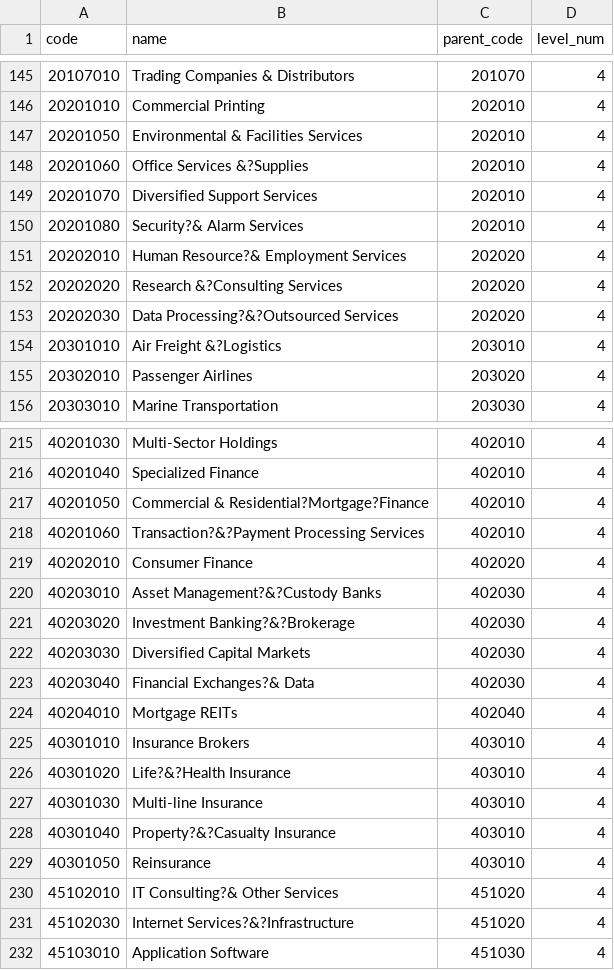
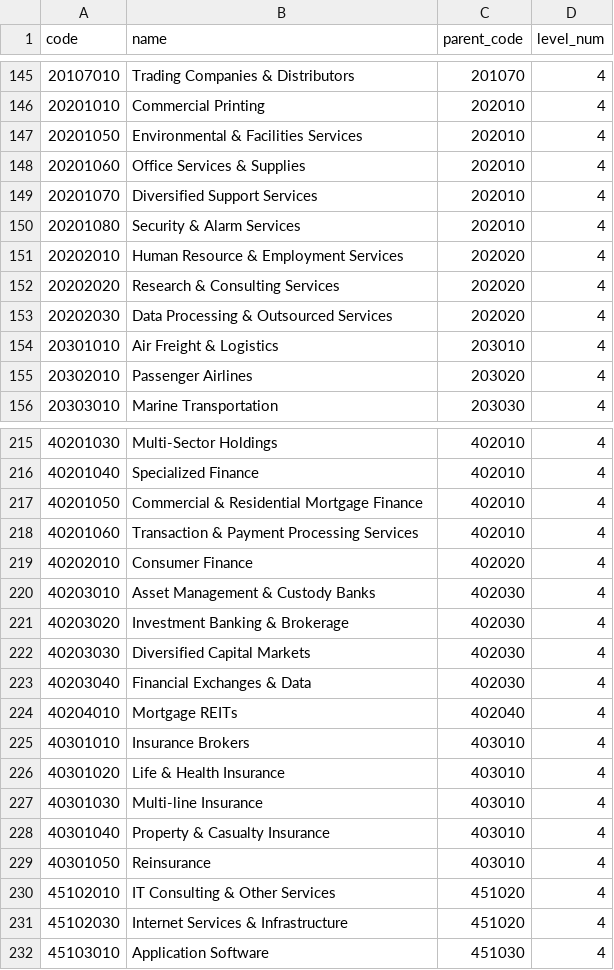
Before and after one commit to skysaint/gics-data, a CSV file: en/gics.csv, drawn as a sheet; only a part is shown, gaps mark what is left out; the diff covers the shown part only.

```diff
--- a/en/gics.csv
+++ b/en/gics.csv
@@ -147,9 +147,9 @@ code,name,parent_code,level_num
 20201050,Environmental & Facilities Services,202010,4
-20201060,Office Services &?Supplies,202010,4
+20201060,Office Services & Supplies,202010,4
 20201070,Diversified Support Services,202010,4
-20201080,Security?& Alarm Services,202010,4
-20202010,Human Resource?& Employment Services,202020,4
-20202020,Research &?Consulting Services,202020,4
-20202030,Data Processing?&?Outsourced Services,202020,4
-20301010,Air Freight &?Logistics,203010,4
+20201080,Security & Alarm Services,202010,4
+20202010,Human Resource & Employment Services,202020,4
+20202020,Research & Consulting Services,202020,4
+20202030,Data Processing & Outsourced Services,202020,4
+20301010,Air Freight & Logistics,203010,4
 20302010,Passenger Airlines,203020,4
@@ -216,17 +216,17 @@ code,name,parent_code,level_num
 40201040,Specialized Finance,402010,4
-40201050,Commercial & Residential?Mortgage?Finance,402010,4
-40201060,Transaction?&?Payment Processing Services,402010,4
+40201050,Commercial & Residential Mortgage Finance,402010,4
+40201060,Transaction & Payment Processing Services,402010,4
 40202010,Consumer Finance,402020,4
-40203010,Asset Management?&?Custody Banks,402030,4
-40203020,Investment Banking?&?Brokerage,402030,4
+40203010,Asset Management & Custody Banks,402030,4
+40203020,Investment Banking & Brokerage,402030,4
 40203030,Diversified Capital Markets,402030,4
-40203040,Financial Exchanges?& Data,402030,4
+40203040,Financial Exchanges & Data,402030,4
 40204010,Mortgage REITs,402040,4
 40301010,Insurance Brokers,403010,4
-40301020,Life?&?Health Insurance,403010,4
+40301020,Life & Health Insurance,403010,4
 40301030,Multi-line Insurance,403010,4
-40301040,Property?&?Casualty Insurance,403010,4
+40301040,Property & Casualty Insurance,403010,4
 40301050,Reinsurance,403010,4
-45102010,IT Consulting?& Other Services,451020,4
-45102030,Internet Services?&?Infrastructure,451020,4
+45102010,IT Consulting & Other Services,451020,4
+45102030,Internet Services & Infrastructure,451020,4
 45103010,Application Software,451030,4
```
Also changed, not shown: 38 edited cells elsewhere in this file, zh-CN-and-en/gics.csv, 4 other files.
